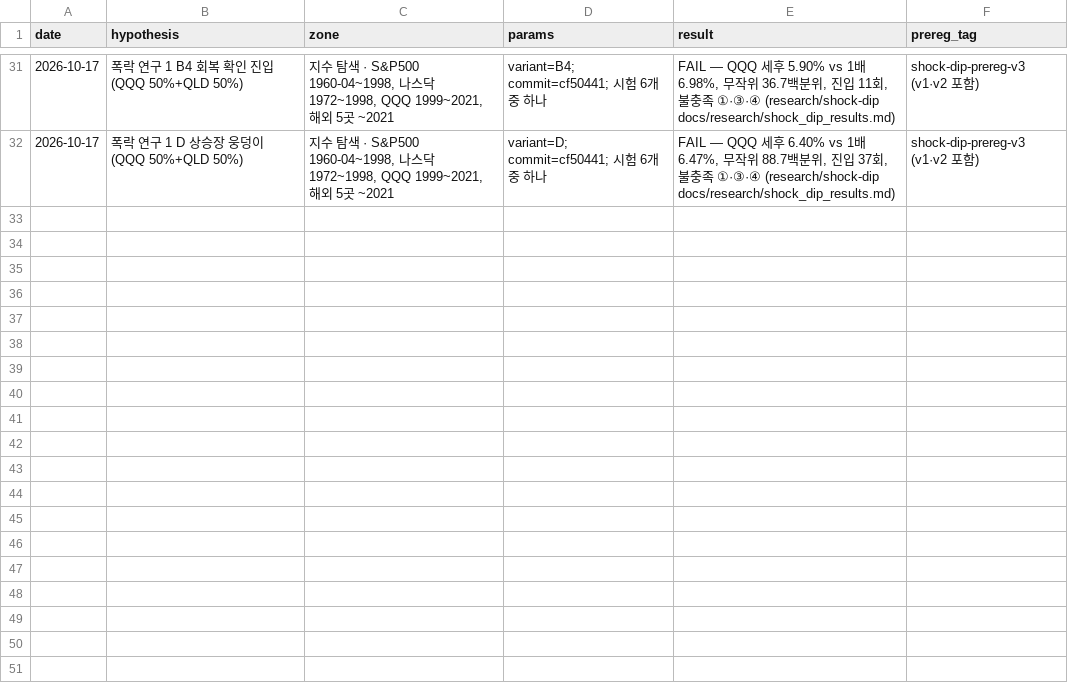
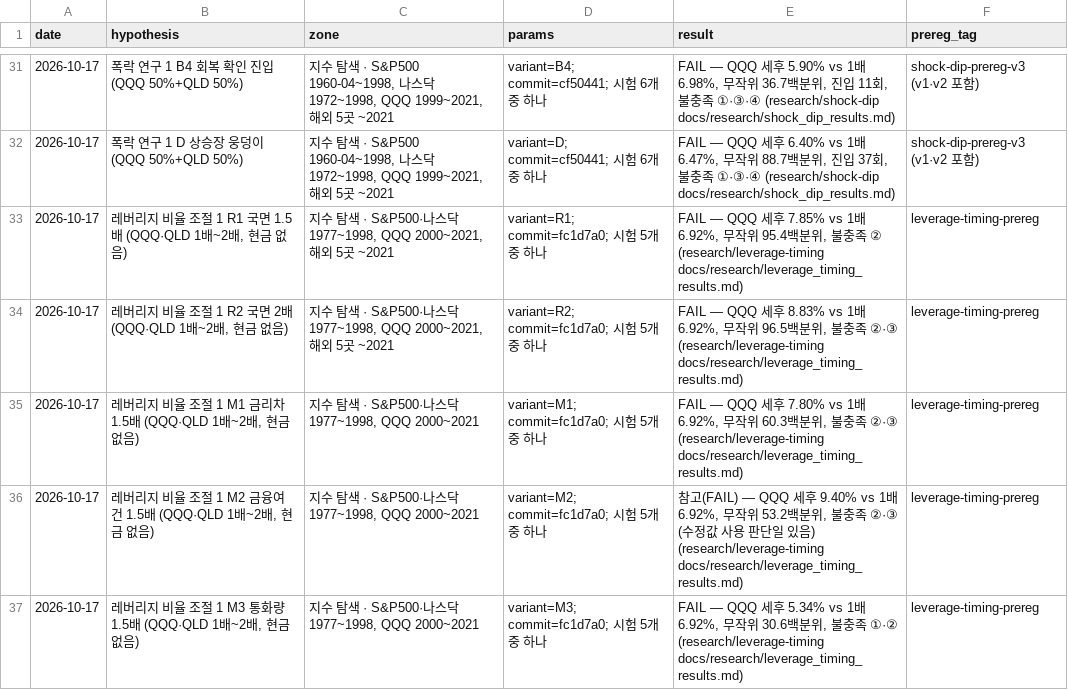
Before and after one commit to hadaeyong96/nasdaq100-screener, a CSV file: docs/factory/trial_ledger.csv, drawn as a sheet; only a part is shown, gaps mark what is left out; the diff names each change by its address in the sheet, - before the commit and + after, or states it on an @@ line.

```diff
--- a/docs/factory/trial_ledger.csv
+++ b/docs/factory/trial_ledger.csv
+row 33: 2026-10-17 | 레버리지 비율 조절 1 R1 국면 1.5배 (QQQ·QLD 1배~2배, 현금 없음) | 지수 탐색 · S&P500·나스닥 1977~1998, QQQ 2000~2021, 해외 5곳 ~2021 | variant=R1; commit=fc1d7a0; 시험 5개 중 하나 | FAIL — QQQ 세후 7.85% vs 1배 6.92%, 무작위 95.4백분위, 불충족 ② (research/leverage-timing docs/research/leverage_timing_results.md) | leverage-timing-prereg
+row 34: 2026-10-17 | 레버리지 비율 조절 1 R2 국면 2배 (QQQ·QLD 1배~2배, 현금 없음) | 지수 탐색 · S&P500·나스닥 1977~1998, QQQ 2000~2021, 해외 5곳 ~2021 | variant=R2; commit=fc1d7a0; 시험 5개 중 하나 | FAIL — QQQ 세후 8.83% vs 1배 6.92%, 무작위 96.5백분위, 불충족 ②·③ (research/leverage-timing docs/research/leverage_timing_results.md) | leverage-timing-prereg
+row 35: 2026-10-17 | 레버리지 비율 조절 1 M1 금리차 1.5배 (QQQ·QLD 1배~2배, 현금 없음) | 지수 탐색 · S&P500·나스닥 1977~1998, QQQ 2000~2021 | variant=M1; commit=fc1d7a0; 시험 5개 중 하나 | FAIL — QQQ 세후 7.80% vs 1배 6.92%, 무작위 60.3백분위, 불충족 ②·③ (research/leverage-timing docs/research/leverage_timing_results.md) | leverage-timing-prereg
+row 36: 2026-10-17 | 레버리지 비율 조절 1 M2 금융여건 1.5배 (QQQ·QLD 1배~2배, 현금 없음) | 지수 탐색 · S&P500·나스닥 1977~1998, QQQ 2000~2021 | variant=M2; commit=fc1d7a0; 시험 5개 중 하나 | 참고(FAIL) — QQQ 세후 9.40% vs 1배 6.92%, 무작위 53.2백분위, 불충족 ②·③ (수정값 사용 판단일 있음) (research/leverage-timing docs/research/leverage_timing_results.md) | leverage-timing-prereg
+row 37: 2026-10-17 | 레버리지 비율 조절 1 M3 통화량 1.5배 (QQQ·QLD 1배~2배, 현금 없음) | 지수 탐색 · S&P500·나스닥 1977~1998, QQQ 2000~2021 | variant=M3; commit=fc1d7a0; 시험 5개 중 하나 | FAIL — QQQ 세후 5.34% vs 1배 6.92%, 무작위 30.6백분위, 불충족 ①·② (research/leverage-timing docs/research/leverage_timing_results.md) | leverage-timing-prereg
```
Also changed, not shown: 3 other files.
